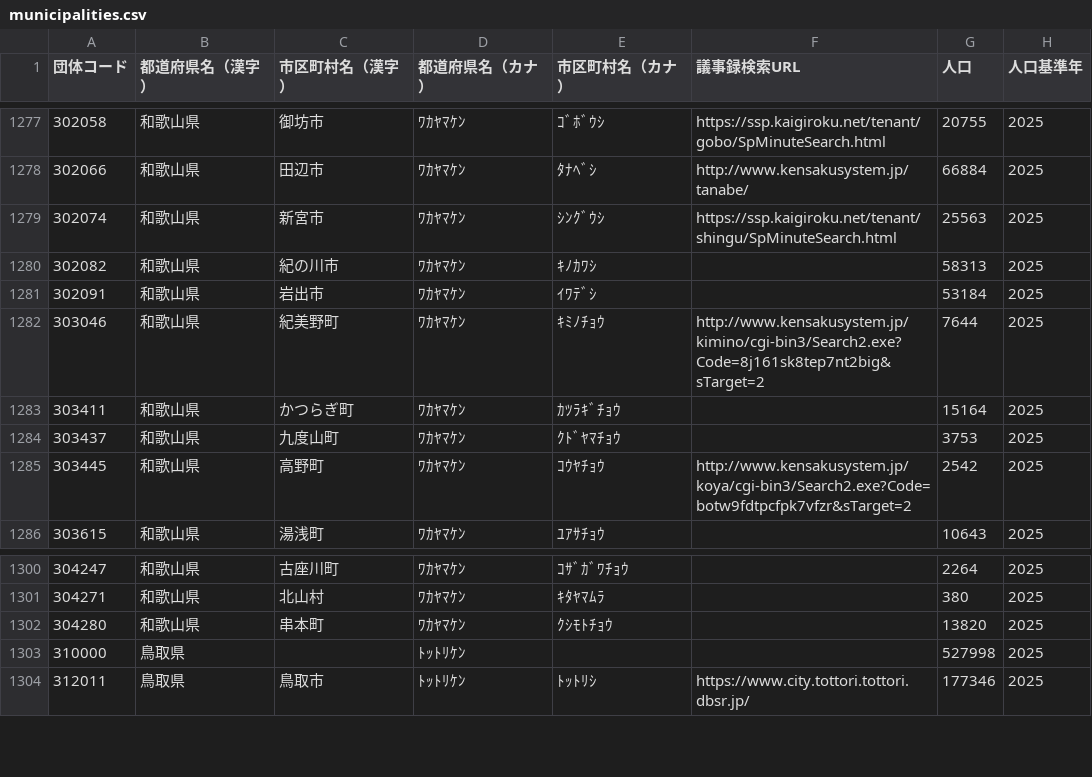
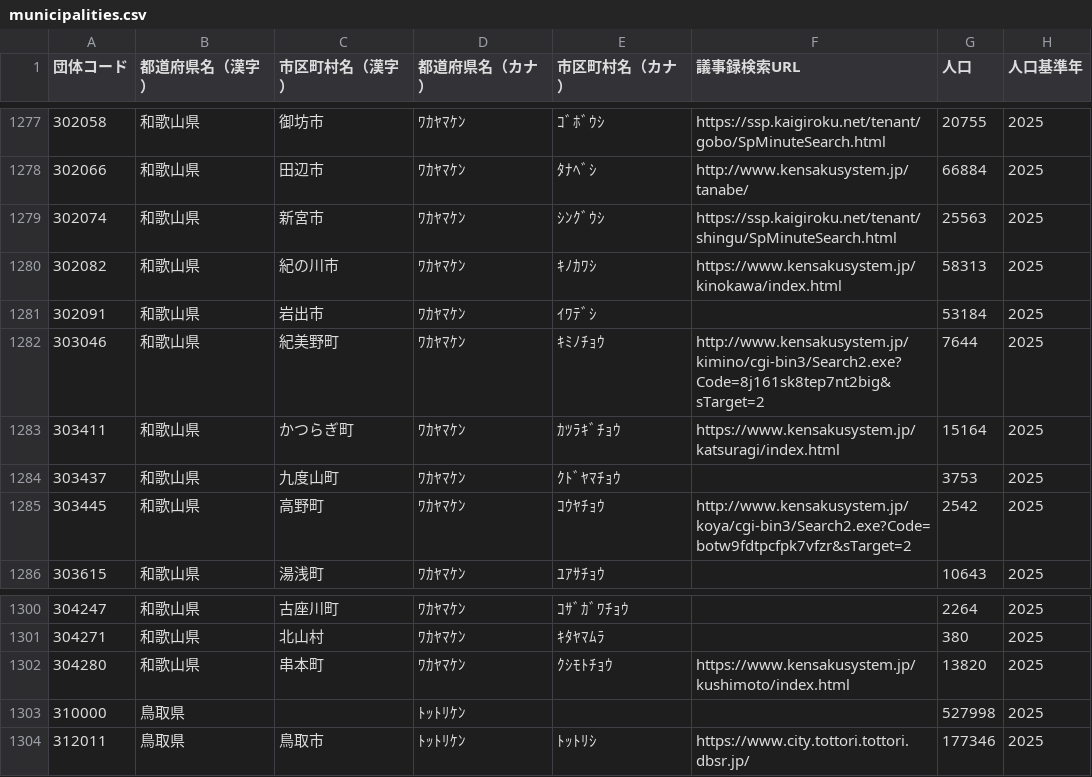
Before and after one commit to matsupiee/open-gikai, a CSV file: packages/db/src/seeds/municipalities.csv, drawn as a sheet; only a part is shown, gaps mark what is left out.

```diff
--- a/packages/db/src/seeds/municipalities.csv
+++ b/packages/db/src/seeds/municipalities.csv
@@ -1279,6 +1279,6 @@
 302074,和歌山県,新宮市,ﾜｶﾔﾏｹﾝ,ｼﾝｸﾞｳｼ,https://ssp.kaigiroku.net/tenant/shingu/SpMinuteSearch.html,25563,2025
-302082,和歌山県,紀の川市,ﾜｶﾔﾏｹﾝ,ｷﾉｶﾜｼ,,58313,2025
+302082,和歌山県,紀の川市,ﾜｶﾔﾏｹﾝ,ｷﾉｶﾜｼ,https://www.kensakusystem.jp/kinokawa/index.html,58313,2025
 302091,和歌山県,岩出市,ﾜｶﾔﾏｹﾝ,ｲﾜﾃﾞｼ,,53184,2025
 303046,和歌山県,紀美野町,ﾜｶﾔﾏｹﾝ,ｷﾐﾉﾁｮｳ,http://www.kensakusystem.jp/kimino/cgi-bin3/Search2.exe?Code=8j161sk8tep7nt2big&sTarget=2,7644,2025
-303411,和歌山県,かつらぎ町,ﾜｶﾔﾏｹﾝ,ｶﾂﾗｷﾞﾁｮｳ,,15164,2025
+303411,和歌山県,かつらぎ町,ﾜｶﾔﾏｹﾝ,ｶﾂﾗｷﾞﾁｮｳ,https://www.kensakusystem.jp/katsuragi/index.html,15164,2025
 303437,和歌山県,九度山町,ﾜｶﾔﾏｹﾝ,ｸﾄﾞﾔﾏﾁｮｳ,,3753,2025
@@ -1301,3 +1301,3 @@
 304271,和歌山県,北山村,ﾜｶﾔﾏｹﾝ,ｷﾀﾔﾏﾑﾗ,,380,2025
-304280,和歌山県,串本町,ﾜｶﾔﾏｹﾝ,ｸｼﾓﾄﾁｮｳ,,13820,2025
+304280,和歌山県,串本町,ﾜｶﾔﾏｹﾝ,ｸｼﾓﾄﾁｮｳ,https://www.kensakusystem.jp/kushimoto/index.html,13820,2025
 310000,鳥取県,,ﾄｯﾄﾘｹﾝ,,,527998,2025
```
